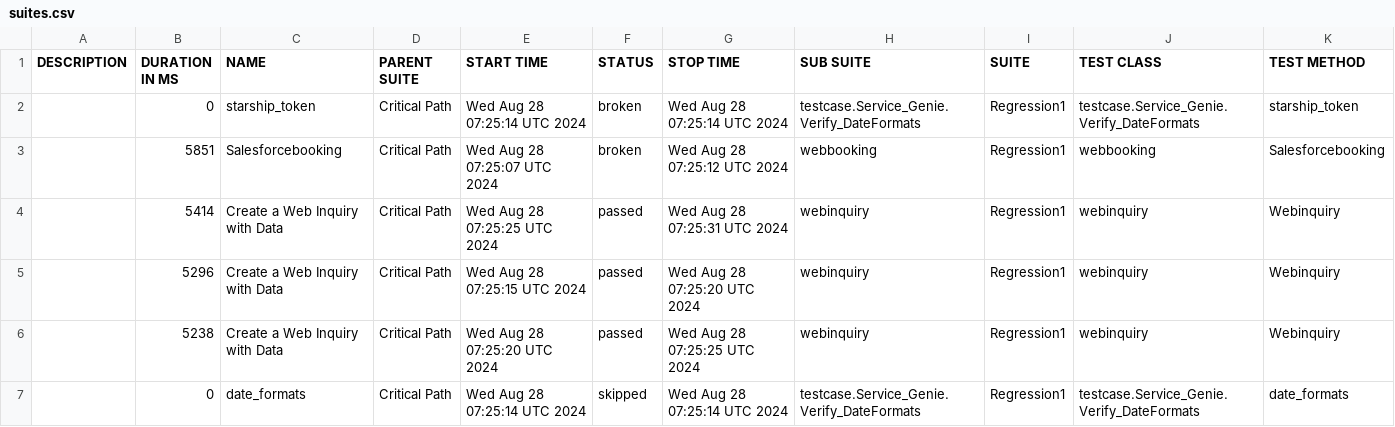
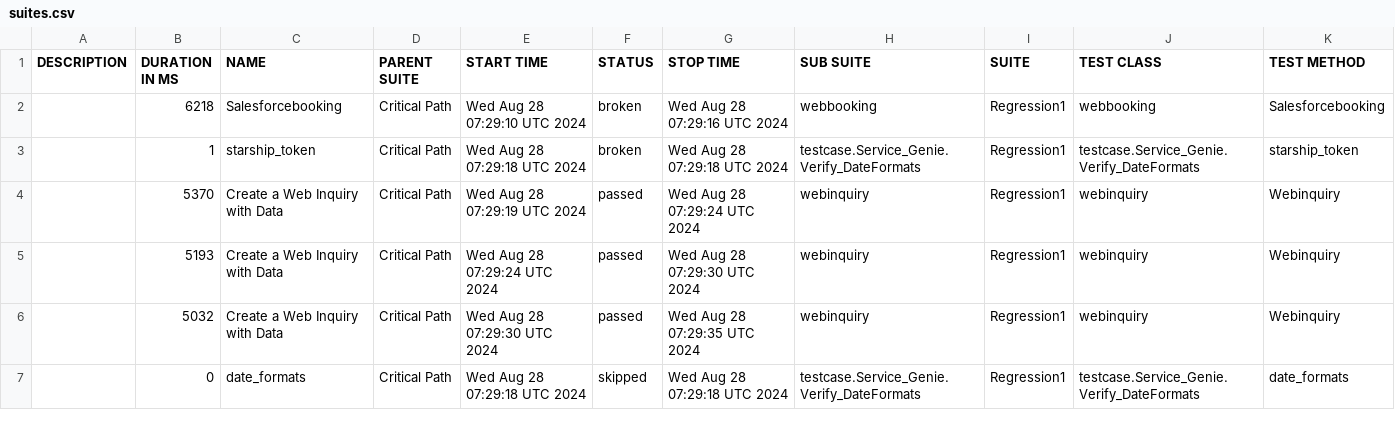
Before and after one commit to SachinTharaka/selenium, a CSV file: data/suites.csv, drawn as a sheet.

```diff
--- a/data/suites.csv
+++ b/data/suites.csv
@@ -1,7 +1,7 @@
 "DESCRIPTION","DURATION IN MS","NAME","PARENT SUITE","START TIME","STATUS","STOP TIME","SUB SUITE","SUITE","TEST CLASS","TEST METHOD"
-"","0","starship_token","Critical Path","Wed Aug 28 07:25:14 UTC 2024","broken","Wed Aug 28 07:25:14 UTC 2024","testcase.Service_Genie.Verify_DateFormats","Regression1","testcase.Service_Genie.Verify_DateFormats","starship_token"
-"","5851","Salesforcebooking","Critical Path","Wed Aug 28 07:25:07 UTC 2024","broken","Wed Aug 28 07:25:12 UTC 2024","webbooking","Regression1","webbooking","Salesforcebooking"
-"","5414","Create a Web Inquiry with Data ","Critical Path","Wed Aug 28 07:25:25 UTC 2024","passed","Wed Aug 28 07:25:31 UTC 2024","webinquiry","Regression1","webinquiry","Webinquiry"
-"","5296","Create a Web Inquiry with Data ","Critical Path","Wed Aug 28 07:25:15 UTC 2024","passed","Wed Aug 28 07:25:20 UTC 2024","webinquiry","Regression1","webinquiry","Webinquiry"
-"","5238","Create a Web Inquiry with Data ","Critical Path","Wed Aug 28 07:25:20 UTC 2024","passed","Wed Aug 28 07:25:25 UTC 2024","webinquiry","Regression1","webinquiry","Webinquiry"
-"","0","date_formats","Critical Path","Wed Aug 28 07:25:14 UTC 2024","skipped","Wed Aug 28 07:25:14 UTC 2024","testcase.Service_Genie.Verify_DateFormats","Regression1","testcase.Service_Genie.Verify_DateFormats","date_formats"
+"","6218","Salesforcebooking","Critical Path","Wed Aug 28 07:29:10 UTC 2024","broken","Wed Aug 28 07:29:16 UTC 2024","webbooking","Regression1","webbooking","Salesforcebooking"
+"","1","starship_token","Critical Path","Wed Aug 28 07:29:18 UTC 2024","broken","Wed Aug 28 07:29:18 UTC 2024","testcase.Service_Genie.Verify_DateFormats","Regression1","testcase.Service_Genie.Verify_DateFormats","starship_token"
+"","5370","Create a Web Inquiry with Data ","Critical Path","Wed Aug 28 07:29:19 UTC 2024","passed","Wed Aug 28 07:29:24 UTC 2024","webinquiry","Regression1","webinquiry","Webinquiry"
+"","5193","Create a Web Inquiry with Data ","Critical Path","Wed Aug 28 07:29:24 UTC 2024","passed","Wed Aug 28 07:29:30 UTC 2024","webinquiry","Regression1","webinquiry","Webinquiry"
+"","5032","Create a Web Inquiry with Data ","Critical Path","Wed Aug 28 07:29:30 UTC 2024","passed","Wed Aug 28 07:29:35 UTC 2024","webinquiry","Regression1","webinquiry","Webinquiry"
+"","0","date_formats","Critical Path","Wed Aug 28 07:29:18 UTC 2024","skipped","Wed Aug 28 07:29:18 UTC 2024","testcase.Service_Genie.Verify_DateFormats","Regression1","testcase.Service_Genie.Verify_DateFormats","date_formats"
```
Also changed, not shown: 27 other files.
